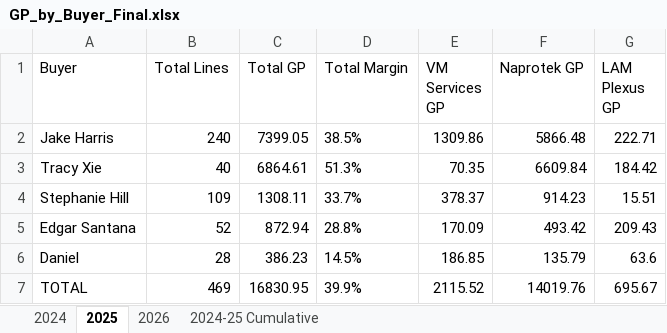
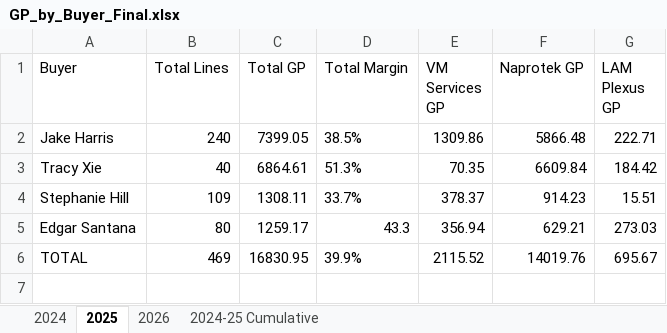
Before and after one commit to AstuteGroup/astute-workinstructions, an Excel workbook: Trading Analysis/LAM Billings Review/CM Billings/Final/GP_by_Buyer_Final.xlsx, sheet 2025, drawn as a sheet; values as stored, in another font and other column widths than the file's, no borders; the diff names each change by its address in the sheet, - before the commit and + after, or states it on an @@ line.

Commit message:
Merge Daniel and DM (Danyel) into Edgar Santana across all GP files

```diff
--- a/Trading Analysis/LAM Billings Review/CM Billings/Final/GP_by_Buyer_Final.xlsx (sheet 2025)
+++ b/Trading Analysis/LAM Billings Review/CM Billings/Final/GP_by_Buyer_Final.xlsx (sheet 2025)
-B5 (Total Lines): 52
+B5 (Total Lines): 80
-C5 (Total GP): 872.94
+C5 (Total GP): 1259.17
-D5 (Total Margin): 28.8%
+D5 (Total Margin): 43.3
-E5 (VM Services GP): 170.09
+E5 (VM Services GP): 356.94
-F5 (Naprotek GP): 493.42
+F5 (Naprotek GP): 629.21
-G5 (LAM Plexus GP): 209.43
+G5 (LAM Plexus GP): 273.03
-row 6: Daniel | 28 | 386.23 | 14.5% | 186.85 | 135.79 | 63.6
```
Also changed, not shown: sheet 2024, sheet 2026, 3 other files.
